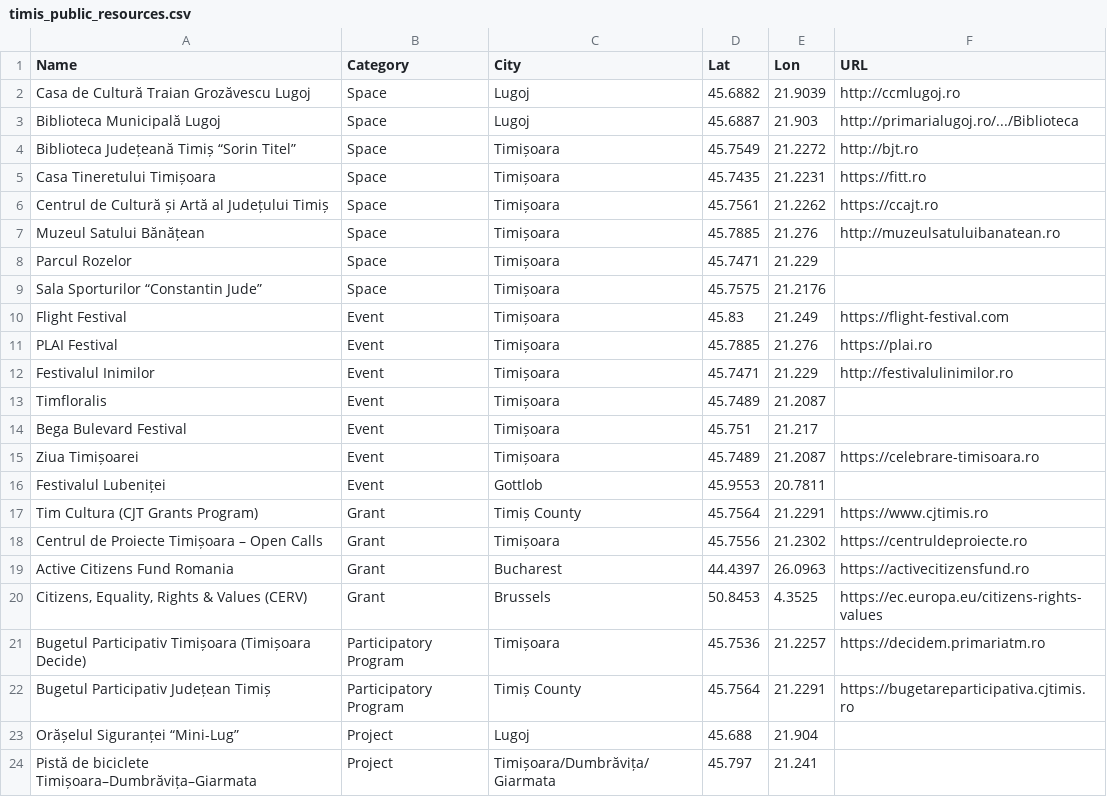
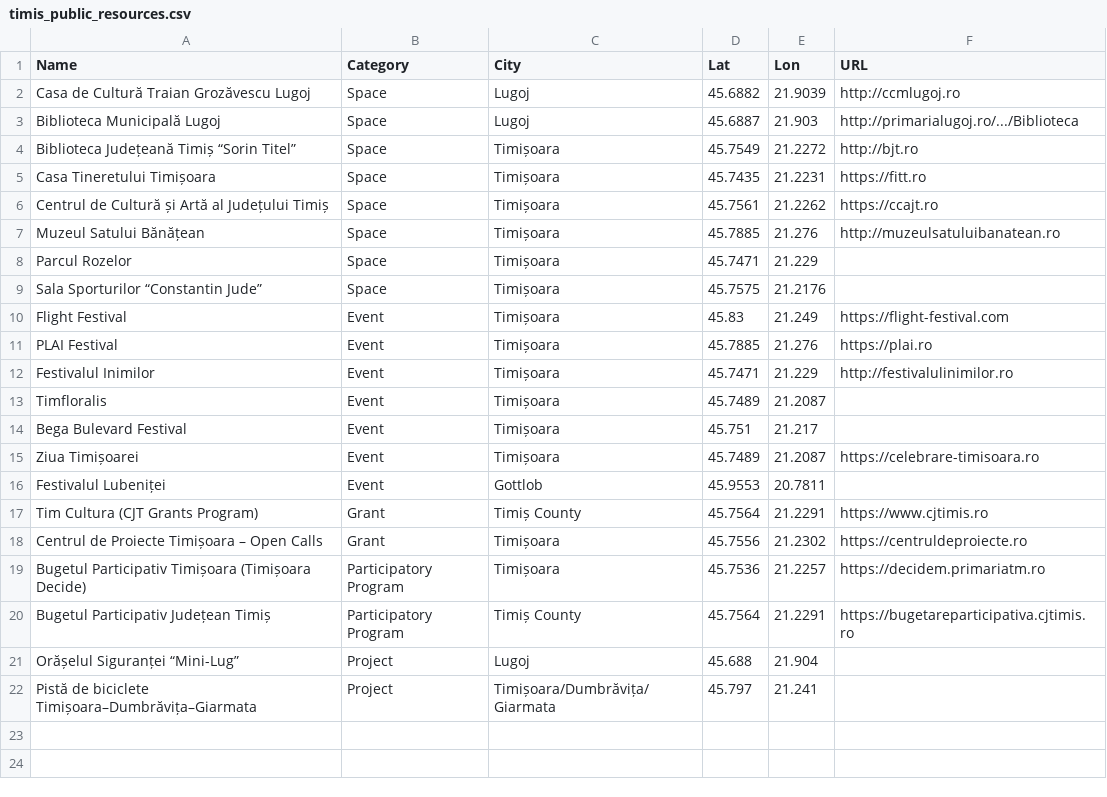
Before and after one commit to cristyanul/HackTM2025, a CSV file: timis_public_resources.csv, drawn as a sheet.

```diff
--- a/timis_public_resources.csv
+++ b/timis_public_resources.csv
@@ -18,4 +18,2 @@ Tim Cultura (CJT Grants Program),Grant,Timiș County,45.7564,21.2291,https://www
 Centrul de Proiecte Timișoara – Open Calls,Grant,Timișoara,45.7556,21.2302,https://centruldeproiecte.ro
-Active Citizens Fund Romania,Grant,Bucharest,44.4397,26.0963,https://activecitizensfund.ro
-"Citizens, Equality, Rights & Values (CERV)",Grant,Brussels,50.8453,4.3525,https://ec.europa.eu/citizens-rights-values
 Bugetul Participativ Timișoara (Timișoara Decide),Participatory Program,Timișoara,45.7536,21.2257,https://decidem.primariatm.ro
```
Also changed, not shown: 2 other files.
